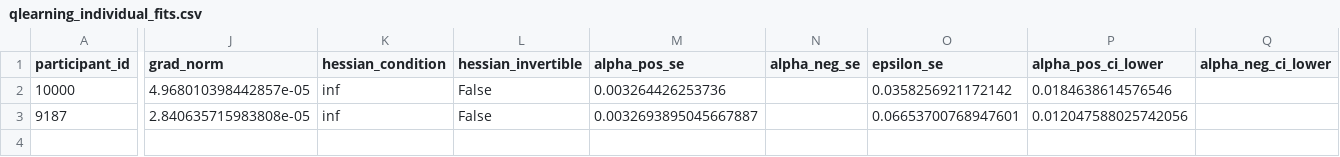
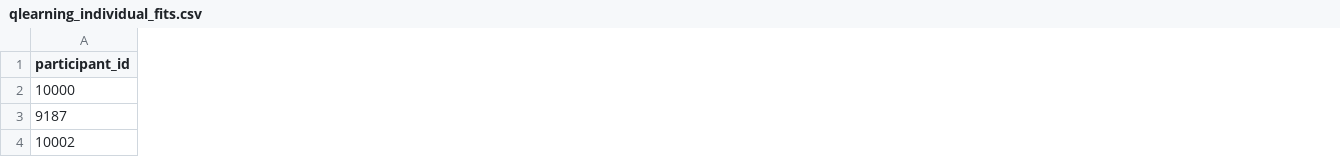
Before and after one commit to adammanoogian/rlwm_trauma_analysis, a CSV file: output/mle/qlearning_individual_fits.csv, drawn as a sheet; only a part is shown, gaps mark what is left out; removed rows and columns are numbered as before the commit, all else as after; rows hold the shown columns only; the diff covers the shown part only; the diff names each change by its address in the sheet, - before the commit and + after, or states it on an @@ line.

```diff
--- a/output/mle/qlearning_individual_fits.csv
+++ b/output/mle/qlearning_individual_fits.csv
-column J (grad_norm), rows 2-3: 4.968010398442857e-05 | 2.840635715983808e-05
-column K (hessian_condition), rows 2-3: inf | inf
-column L (hessian_invertible), rows 2-3: False | False
-column M (alpha_pos_se), rows 2-3: 0.003264426253736 | 0.0032693895045667887
-column N (alpha_neg_se), empty
-column O (epsilon_se), rows 2-3: 0.0358256921172142 | 0.06653700768947601
-column P (alpha_pos_ci_lower), rows 2-3: 0.0184638614576546 | 0.012047588025742056
-column Q (alpha_neg_ci_lower), empty
+row 4: 10002
```
Also changed, not shown: 5 removed columns and 12 edited cells elsewhere in this file, output/mle/qlearning_group_summary.csv, 6 other files.
